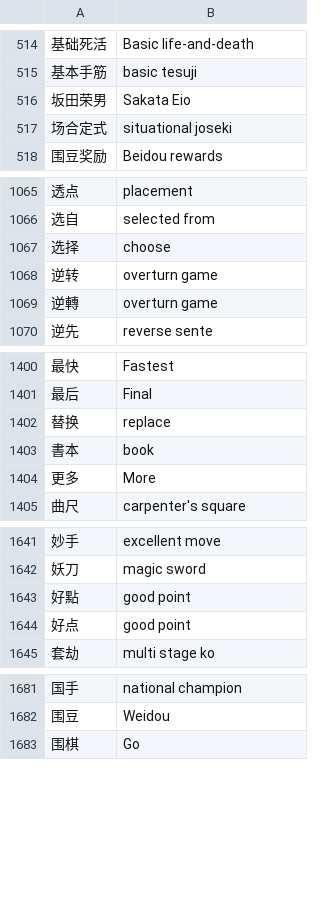
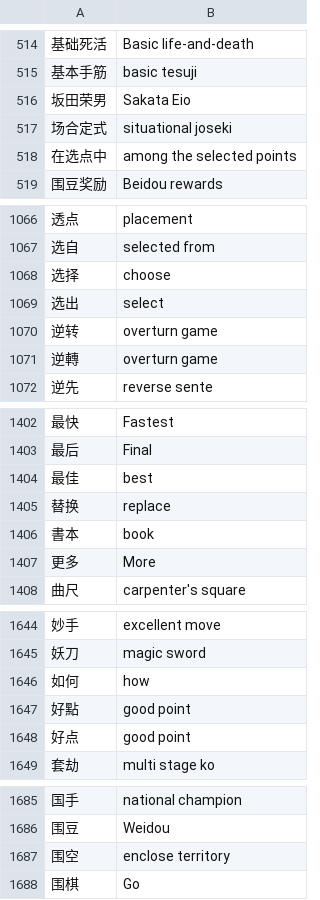
Before and after one commit to danubedataflow/101weiqiLocalizer, a TSV file: translations.tsv, drawn as a sheet; only a part is shown, gaps mark what is left out; the diff covers the shown part only; the diff names each change by its address in the sheet, - before the commit and + after, or states it on an @@ line.

Commit message:
Improve https://www.101weiqi.com/q/265754/
Previously: black group should 如何 surround empty ？ Please 在选 placement middle 选出最 excellent method
Should change to: black group should how enclose territory ？ Please among the selected points select best move

```diff
--- a/translations.tsv
+++ b/translations.tsv
+row 518: 在选点中 | among the selected points
+row 1069: 选出 | select
+row 1404: 最佳 | best
+row 1646: 如何 | how
+row 1687: 围空 | enclose territory
```
Also changed, not shown: 1 edited cell elsewhere in this file, 1 other file.
